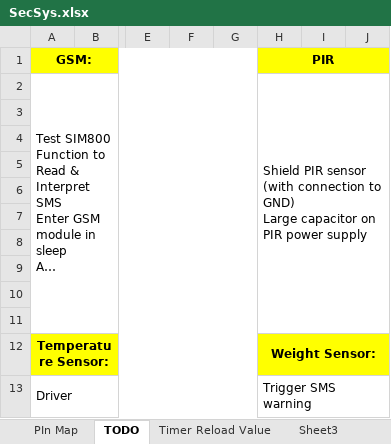
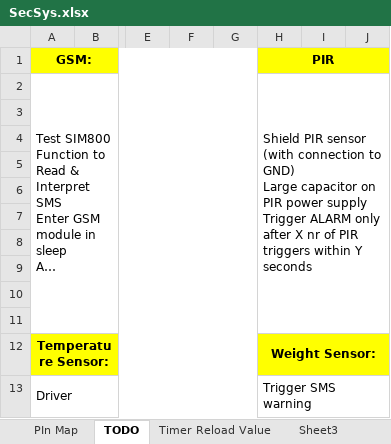
Before and after one commit to AgroSec/SecSys, an Excel workbook: SecSys_TM4C/SecSys.xlsx, sheet TODO, drawn as a sheet; only a part is shown, gaps mark what is left out; long unchanged cells end in …; values as stored, in another font and other column widths than the file's, no borders; ↵ is a line break in a cell; the diff names each change by its address in the sheet, - before the commit and + after, or states it on an @@ line.

```diff
--- a/SecSys_TM4C/SecSys.xlsx (sheet TODO)
+++ b/SecSys_TM4C/SecSys.xlsx (sheet TODO)
-H2 (PIR): …power supply
+H2 (PIR): …power supply ↵ Trigger ALARM only after X nr of PIR triggers within Y seconds
```
Also changed, not shown: 6 other files.
